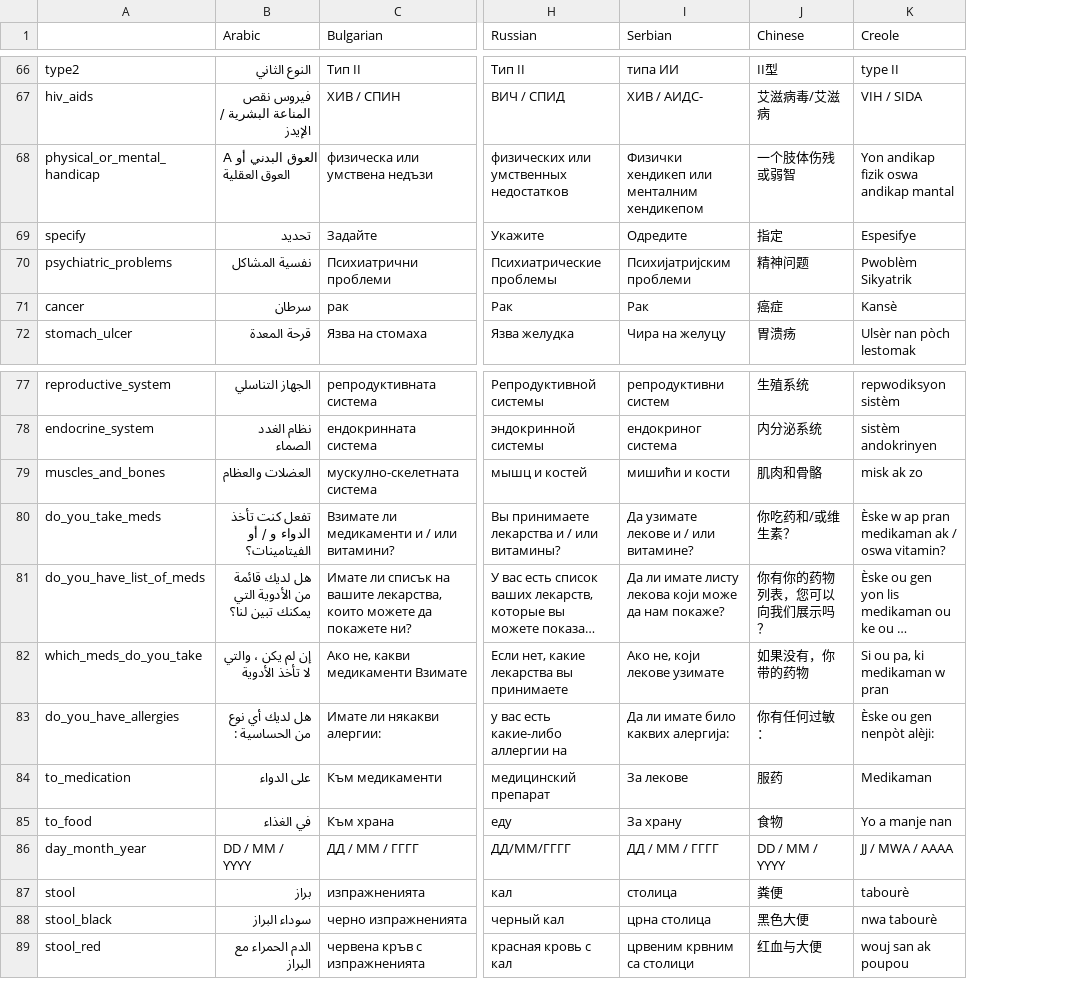
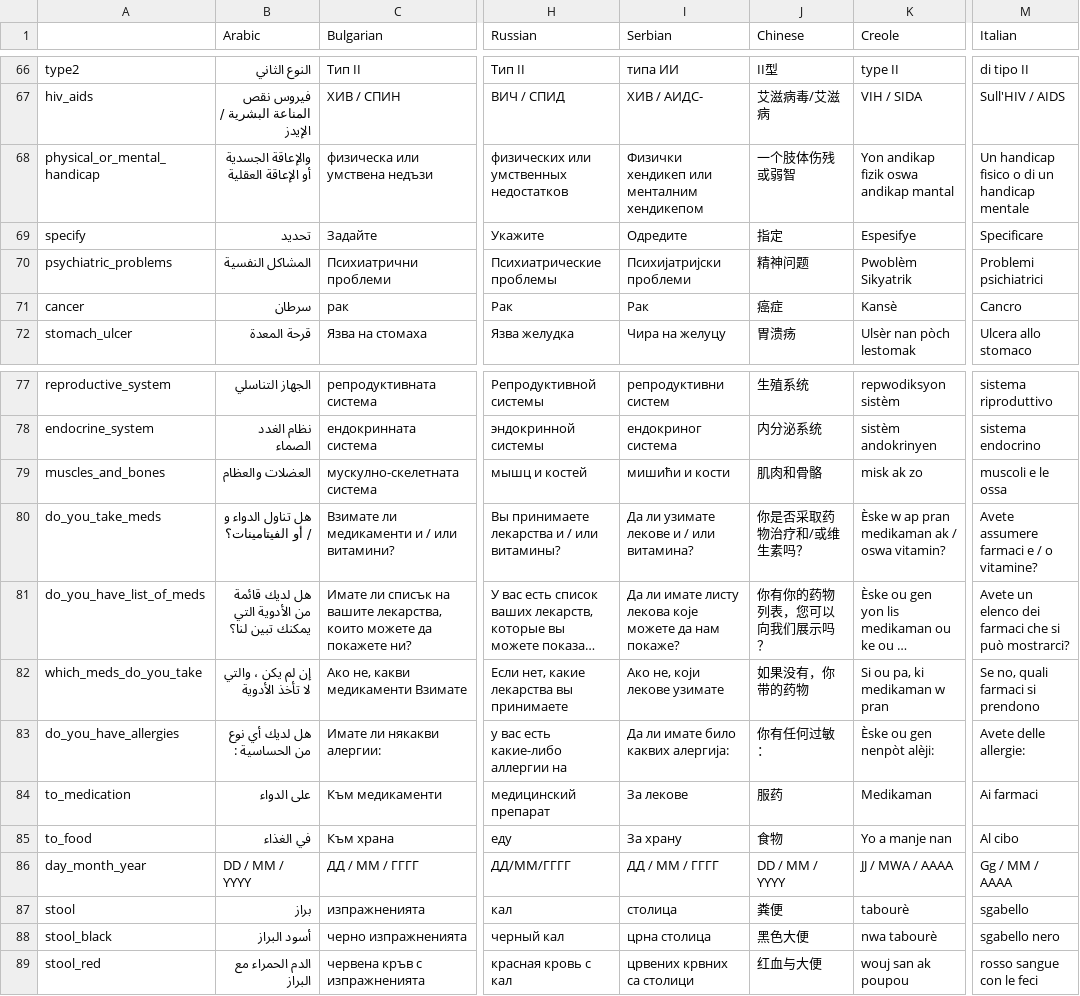
Before and after one commit to andygale/hospital_forms, a CSV file: config/locales/translations.csv, drawn as a sheet; only a part is shown, gaps mark what is left out; long unchanged cells end in …; the diff covers the shown part only; the diff names each change by its address in the sheet, - before the commit and + after, or states it on an @@ line.

Commit message:
Adding Italian

```diff
--- a/config/locales/translations.csv
+++ b/config/locales/translations.csv
+column M (Italian), rows 66-72: di tipo II | Sull'HIV / AIDS | Un handicap fisico o di un handicap mentale | Specificare | Problemi psichiatrici | Cancro | Ulcera allo stomaco; rows 77-89: sistema riproduttivo | sistema endocrino | muscoli e le ossa | Avete assumere farmaci e / o vitamine? | Avete un elenco dei farmaci che si può mostrarci? | Se no, quali farmaci si prendono | Avete delle allergie: | Ai farmaci | Al cibo | Gg / MM / AAAA | sgabello | sgabello nero | rosso sangue con le feci
-B68 (Arabic): A العوق البدني أو العوق العقلية
+B68 (Arabic): والإعاقة الجسدية أو الإعاقة العقلية
-B70 (Arabic): نفسية المشاكل
+B70 (Arabic): المشاكل النفسية
-I70 (Serbian): Психијатријским проблеми
+I70 (Serbian): Психијатријски проблеми
-B80 (Arabic): تفعل كنت تأخذ الدواء و / أو الفيتامينات؟
+B80 (Arabic): هل تناول الدواء و / أو الفيتامينات؟
-I80 (Serbian): Да узимате лекове и / или витамине?
+I80 (Serbian): Да ли узимате лекове и / или витамина?
-J80 (Chinese): 你吃药和/或维生素？
+J80 (Chinese): 你是否采取药物治疗和/或维生素吗？
-I81 (Serbian): …листу лекова који може да нам…
+I81 (Serbian): …листу лекова које можете да нам…
-B88 (Arabic): سوداء البراز
+B88 (Arabic): أسود البراز
-I89 (Serbian): црвеним крвним са столици
+I89 (Serbian): црвених крвних са столици
```
Also changed, not shown: 22 edited cells elsewhere in this file, 7 other files.
